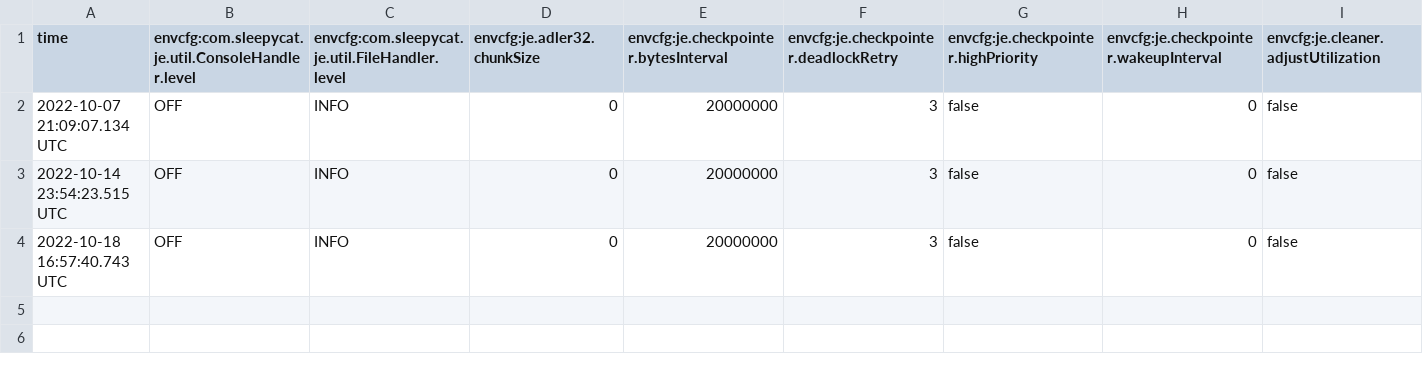
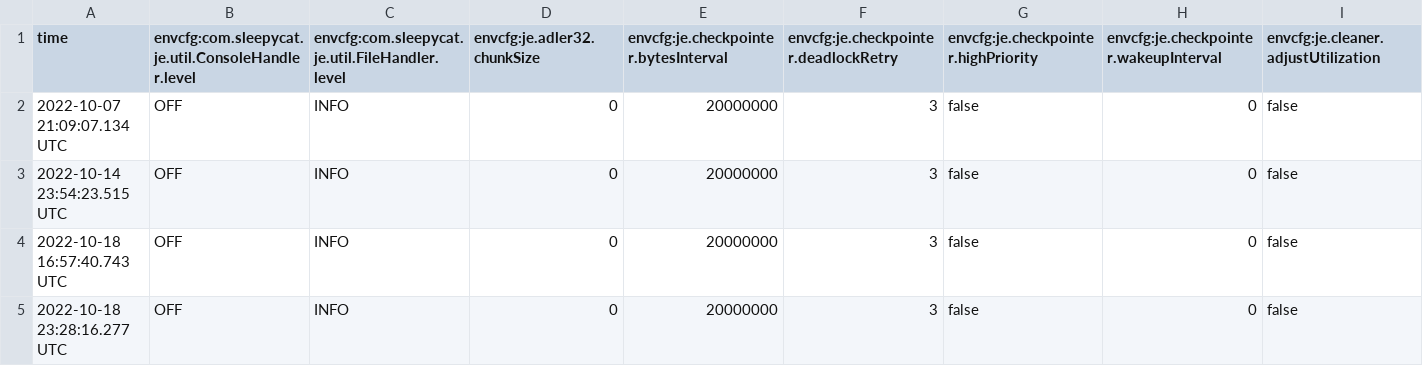
Before and after one commit to alexP-bu/cs460, a CSV file: psets/pset2/dbms/db/je.config.csv, drawn as a sheet; only a part is shown; rows hold the shown columns only; the diff names each change by its address in the sheet, - before the commit and + after, or states it on an @@ line.

```diff
--- a/psets/pset2/dbms/db/je.config.csv
+++ b/psets/pset2/dbms/db/je.config.csv
+row 5: 2022-10-18 23:28:16.277 UTC | OFF | INFO | 0 | 20000000 | 3 | false | 0 | false
```
Also changed, not shown: 9 other files.
